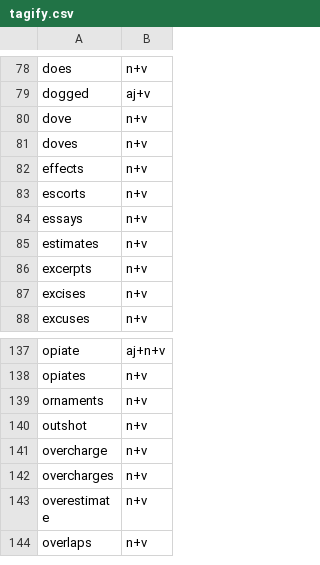
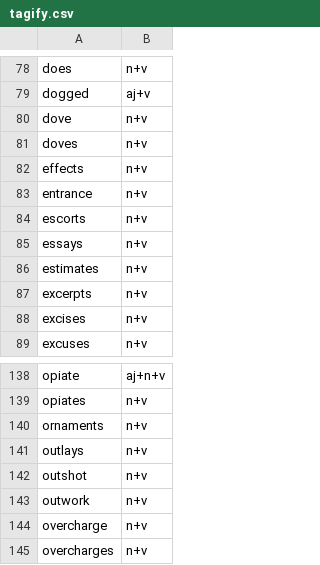
Before and after one commit to ChristianSi/lytspel, a CSV file: data/tagify.csv, drawn as a sheet; only a part is shown, gaps mark what is left out; the shorter side is filled out with more unchanged rows.

```diff
--- a/data/tagify.csv
+++ b/data/tagify.csv
@@ -82,2 +82,3 @@ doves,n+v
 effects,n+v
+entrance,n+v
 escorts,n+v
@@ -139,3 +140,5 @@ opiates,n+v
 ornaments,n+v
+outlays,n+v
 outshot,n+v
+outwork,n+v
 overcharge,n+v
```
Also changed, not shown: data/prefix.csv, data/suffix.csv, 1 other file.
